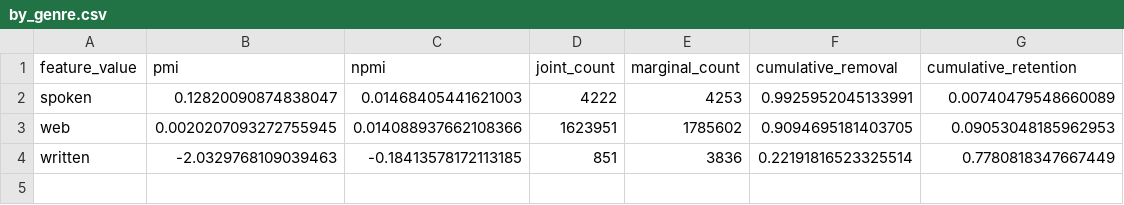
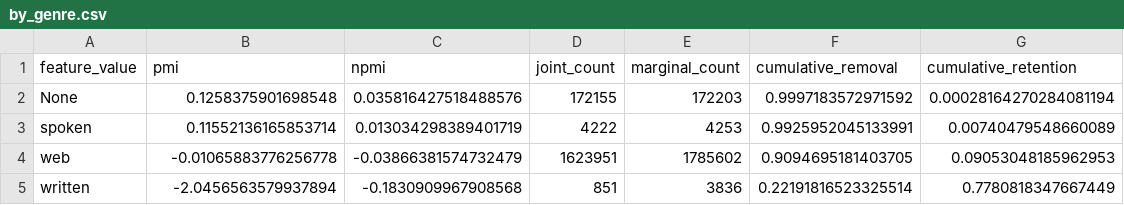
Before and after one commit to jessicacwang/pretraining-quality-mobility, a CSV file: output/eval/pmi/by_genre.csv, drawn as a sheet.

```diff
--- a/output/eval/pmi/by_genre.csv
+++ b/output/eval/pmi/by_genre.csv
@@ -1,4 +1,5 @@
 feature_value,pmi,npmi,joint_count,marginal_count,cumulative_removal,cumulative_retention
-spoken,0.12820090874838047,0.01468405441621003,4222,4253,0.9925952045133991,0.00740479548660089
-web,0.0020207093272755945,0.014088937662108366,1623951,1785602,0.9094695181403705,0.09053048185962953
-written,-2.0329768109039463,-0.18413578172113185,851,3836,0.22191816523325514,0.7780818347667449
+None,0.1258375901698548,0.035816427518488576,172155,172203,0.9997183572971592,0.00028164270284081194
+spoken,0.11552136165853714,0.013034298389401719,4222,4253,0.9925952045133991,0.00740479548660089
+web,-0.01065883776256778,-0.03866381574732479,1623951,1785602,0.9094695181403705,0.09053048185962953
+written,-2.0456563579937894,-0.1830909967908568,851,3836,0.22191816523325514,0.7780818347667449
```
Also changed, not shown: output/eval/pmi/by_cluster_genre.csv, output/eval/pmi/by_component_genre.csv, 20 other files.
